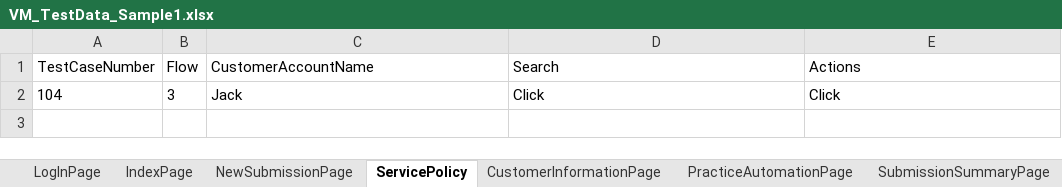
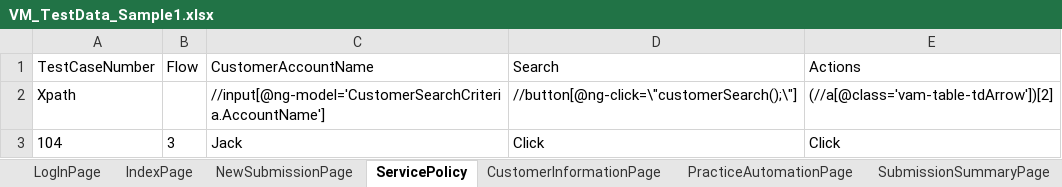
Before and after one commit to lucky0930/KLICCodelessFramework, an Excel workbook: resources/test_data/VM_TestData_Sample1.xlsx, sheet ServicePolicy, drawn as a sheet; values as stored, in another font and other column widths than the file's, no borders; the diff names each change by its address in the sheet, - before the commit and + after, or states it on an @@ line.

```diff
--- a/resources/test_data/VM_TestData_Sample1.xlsx (sheet ServicePolicy)
+++ b/resources/test_data/VM_TestData_Sample1.xlsx (sheet ServicePolicy)
+row 2: Xpath |  | //input[@ng-model='CustomerSearchCriteria.AccountName'] | //button[@ng-click=\"customerSearch();\"] | (//a[@class='vam-table-tdArrow'])[2]
```
Also changed, not shown: sheet NewSubmissionPage, sheet CustomerInformationPage, sheet IndexPage, 2 other files.
